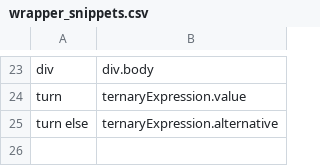
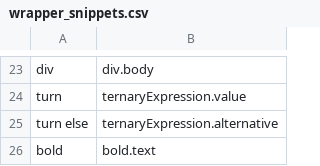
Before and after one commit to pokey/pokey_talon, a CSV file: cursorless-settings/experimental/wrapper_snippets.csv, drawn as a sheet; only a part is shown, gaps mark what is left out; the diff names each change by its address in the sheet, - before the commit and + after, or states it on an @@ line.

```diff
--- a/cursorless-settings/experimental/wrapper_snippets.csv
+++ b/cursorless-settings/experimental/wrapper_snippets.csv
+row 26: bold | bold.text
```
Also changed, not shown: cursorless-settings/experimental/actions_custom.csv, cursorless-settings/experimental/insertion_snippets.csv.
